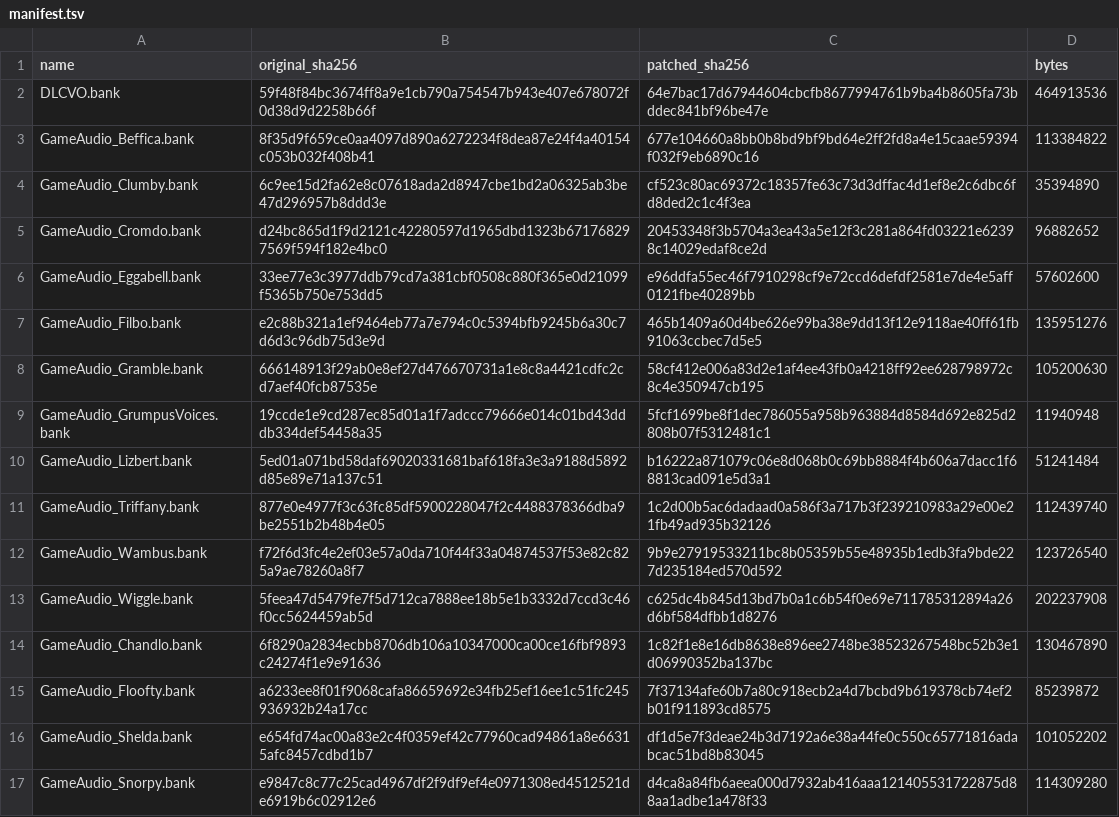
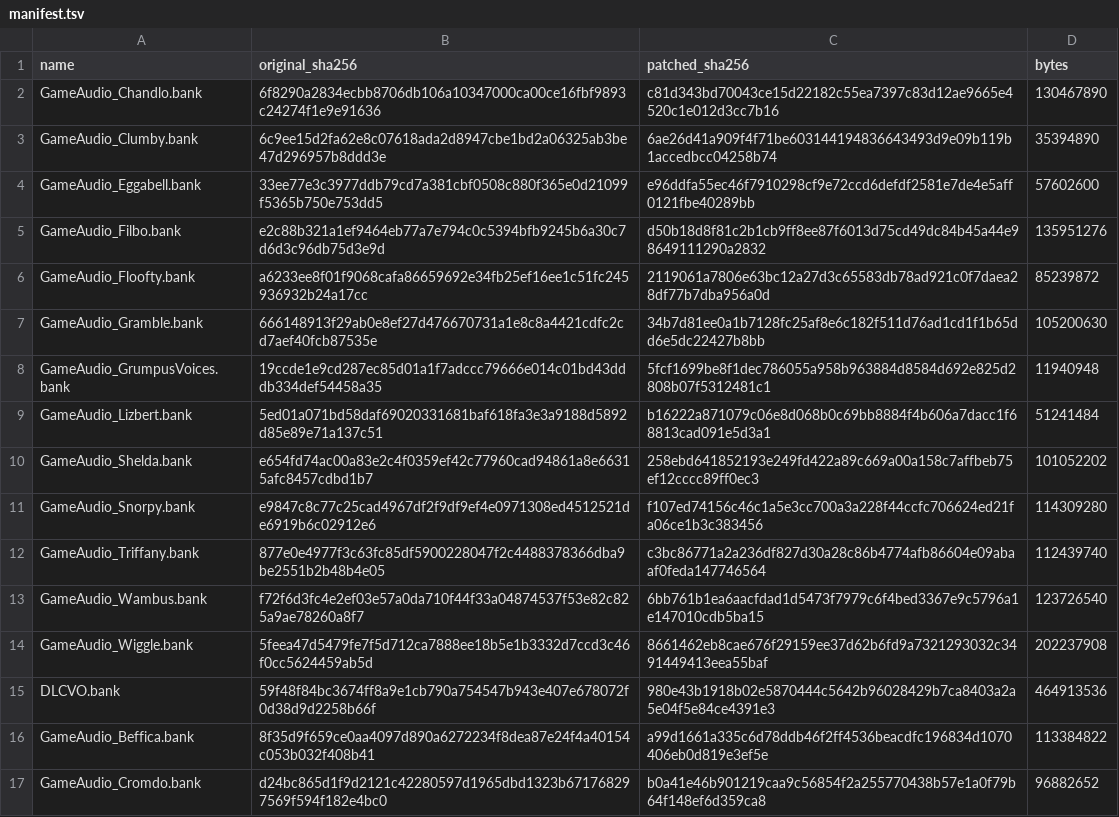
Before and after one commit to EugeneMarkeev/bugsnax_ru, a TSV file: manifest.tsv, drawn as a sheet.

```diff
--- a/manifest.tsv
+++ b/manifest.tsv
@@ -1,17 +1,17 @@
 name	original_sha256	patched_sha256	bytes
-DLCVO.bank	59f48f84bc3674ff8a9e1cb790a754547b943e407e678072f0d38d9d2258b66f	64e7bac17d67944604cbcfb8677994761b9ba4b8605fa73bddec841bf96be47e	464913536
-GameAudio_Beffica.bank	8f35d9f659ce0aa4097d890a6272234f8dea87e24f4a40154c053b032f408b41	677e104660a8bb0b8bd9bf9bd64e2ff2fd8a4e15caae59394f032f9eb6890c16	113384822
-GameAudio_Clumby.bank	6c9ee15d2fa62e8c07618ada2d8947cbe1bd2a06325ab3be47d296957b8ddd3e	cf523c80ac69372c18357fe63c73d3dffac4d1ef8e2c6dbc6fd8ded2c1c4f3ea	35394890
-GameAudio_Cromdo.bank	d24bc865d1f9d2121c42280597d1965dbd1323b671768297569f594f182e4bc0	20453348f3b5704a3ea43a5e12f3c281a864fd03221e62398c14029edaf8ce2d	96882652
+GameAudio_Chandlo.bank	6f8290a2834ecbb8706db106a10347000ca00ce16fbf9893c24274f1e9e91636	c81d343bd70043ce15d22182c55ea7397c83d12ae9665e4520c1e012d3cc7b16	130467890
+GameAudio_Clumby.bank	6c9ee15d2fa62e8c07618ada2d8947cbe1bd2a06325ab3be47d296957b8ddd3e	6ae26d41a909f4f71be603144194836643493d9e09b119b1accedbcc04258b74	35394890
 GameAudio_Eggabell.bank	33ee77e3c3977ddb79cd7a381cbf0508c880f365e0d21099f5365b750e753dd5	e96ddfa55ec46f7910298cf9e72ccd6defdf2581e7de4e5aff0121fbe40289bb	57602600
-GameAudio_Filbo.bank	e2c88b321a1ef9464eb77a7e794c0c5394bfb9245b6a30c7d6d3c96db75d3e9d	465b1409a60d4be626e99ba38e9dd13f12e9118ae40ff61fb91063ccbec7d5e5	135951276
-GameAudio_Gramble.bank	666148913f29ab0e8ef27d476670731a1e8c8a4421cdfc2cd7aef40fcb87535e	58cf412e006a83d2e1af4ee43fb0a4218ff92ee628798972c8c4e350947cb195	105200630
+GameAudio_Filbo.bank	e2c88b321a1ef9464eb77a7e794c0c5394bfb9245b6a30c7d6d3c96db75d3e9d	d50b18d8f81c2b1cb9ff8ee87f6013d75cd49dc84b45a44e98649111290a2832	135951276
+GameAudio_Floofty.bank	a6233ee8f01f9068cafa86659692e34fb25ef16ee1c51fc245936932b24a17cc	2119061a7806e63bc12a27d3c65583db78ad921c0f7daea28df77b7dba956a0d	85239872
+GameAudio_Gramble.bank	666148913f29ab0e8ef27d476670731a1e8c8a4421cdfc2cd7aef40fcb87535e	34b7d81ee0a1b7128fc25af8e6c182f511d76ad1cd1f1b65dd6e5dc22427b8bb	105200630
 GameAudio_GrumpusVoices.bank	19ccde1e9cd287ec85d01a1f7adccc79666e014c01bd43dddb334def54458a35	5fcf1699be8f1dec786055a958b963884d8584d692e825d2808b07f5312481c1	11940948
 GameAudio_Lizbert.bank	5ed01a071bd58daf69020331681baf618fa3e3a9188d5892d85e89e71a137c51	b16222a871079c06e8d068b0c69bb8884f4b606a7dacc1f68813cad091e5d3a1	51241484
-GameAudio_Triffany.bank	877e0e4977f3c63fc85df5900228047f2c4488378366dba9be2551b2b48b4e05	1c2d00b5ac6dadaad0a586f3a717b3f239210983a29e00e21fb49ad935b32126	112439740
-GameAudio_Wambus.bank	f72f6d3fc4e2ef03e57a0da710f44f33a04874537f53e82c825a9ae78260a8f7	9b9e27919533211bc8b05359b55e48935b1edb3fa9bde227d235184ed570d592	123726540
-GameAudio_Wiggle.bank	5feea47d5479fe7f5d712ca7888ee18b5e1b3332d7ccd3c46f0cc5624459ab5d	c625dc4b845d13bd7b0a1c6b54f0e69e711785312894a26d6bf584dfbb1d8276	202237908
-GameAudio_Chandlo.bank	6f8290a2834ecbb8706db106a10347000ca00ce16fbf9893c24274f1e9e91636	1c82f1e8e16db8638e896ee2748be38523267548bc52b3e1d06990352ba137bc	130467890
-GameAudio_Floofty.bank	a6233ee8f01f9068cafa86659692e34fb25ef16ee1c51fc245936932b24a17cc	7f37134afe60b7a80c918ecb2a4d7bcbd9b619378cb74ef2b01f911893cd8575	85239872
-GameAudio_Shelda.bank	e654fd74ac00a83e2c4f0359ef42c77960cad94861a8e66315afc8457cdbd1b7	df1d5e7f3deae24b3d7192a6e38a44fe0c550c65771816adabcac51bd8b83045	101052202
-GameAudio_Snorpy.bank	e9847c8c77c25cad4967df2f9df9ef4e0971308ed4512521de6919b6c02912e6	d4ca8a84fb6aeea000d7932ab416aaa121405531722875d88aa1adbe1a478f33	114309280
+GameAudio_Shelda.bank	e654fd74ac00a83e2c4f0359ef42c77960cad94861a8e66315afc8457cdbd1b7	258ebd641852193e249fd422a89c669a00a158c7affbeb75ef12cccc89ff0ec3	101052202
+GameAudio_Snorpy.bank	e9847c8c77c25cad4967df2f9df9ef4e0971308ed4512521de6919b6c02912e6	f107ed74156c46c1a5e3cc700a3a228f44ccfc706624ed21fa06ce1b3c383456	114309280
+GameAudio_Triffany.bank	877e0e4977f3c63fc85df5900228047f2c4488378366dba9be2551b2b48b4e05	c3bc86771a2a236df827d30a28c86b4774afb86604e09abaaf0feda147746564	112439740
+GameAudio_Wambus.bank	f72f6d3fc4e2ef03e57a0da710f44f33a04874537f53e82c825a9ae78260a8f7	6bb761b1ea6aacfdad1d5473f7979c6f4bed3367e9c5796a1e147010cdb5ba15	123726540
+GameAudio_Wiggle.bank	5feea47d5479fe7f5d712ca7888ee18b5e1b3332d7ccd3c46f0cc5624459ab5d	8661462eb8cae676f29159ee37d62b6fd9a7321293032c3491449413eea55baf	202237908
+DLCVO.bank	59f48f84bc3674ff8a9e1cb790a754547b943e407e678072f0d38d9d2258b66f	980e43b1918b02e5870444c5642b96028429b7ca8403a2a5e04f5e84ce4391e3	464913536
+GameAudio_Beffica.bank	8f35d9f659ce0aa4097d890a6272234f8dea87e24f4a40154c053b032f408b41	a99d1661a335c6d78ddb46f2ff4536beacdfc196834d1070406eb0d819e3ef5e	113384822
+GameAudio_Cromdo.bank	d24bc865d1f9d2121c42280597d1965dbd1323b671768297569f594f182e4bc0	b0a41e46b901219caa9c56854f2a255770438b57e1a0f79b64f148ef6d359ca8	96882652
```
Also changed, not shown: previous-manifest.tsv, sound-pack.tsv, 6 other files.
